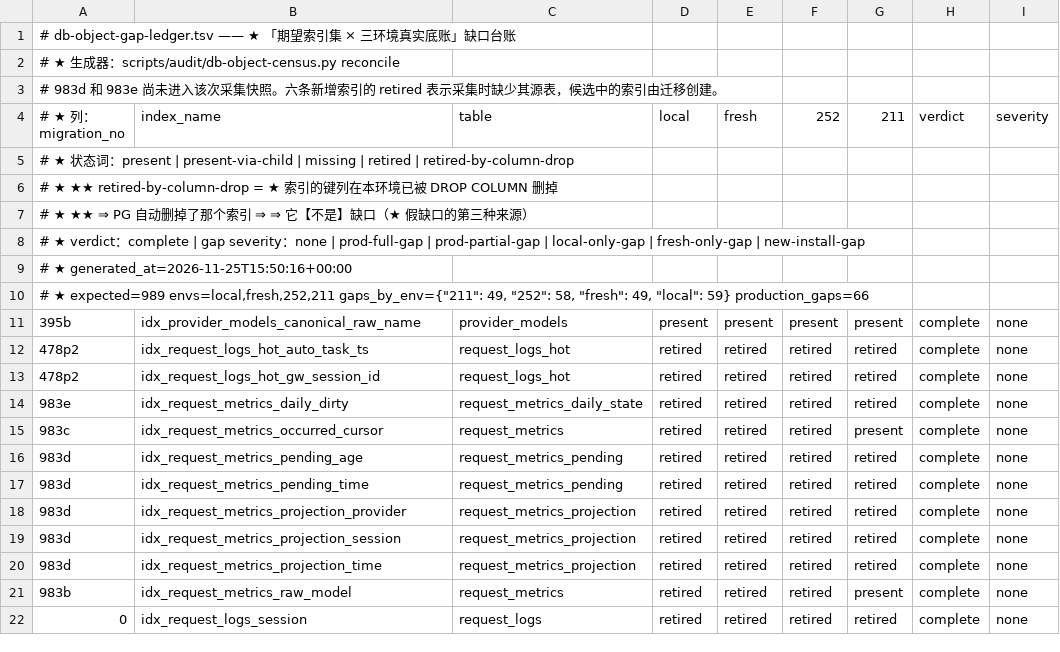
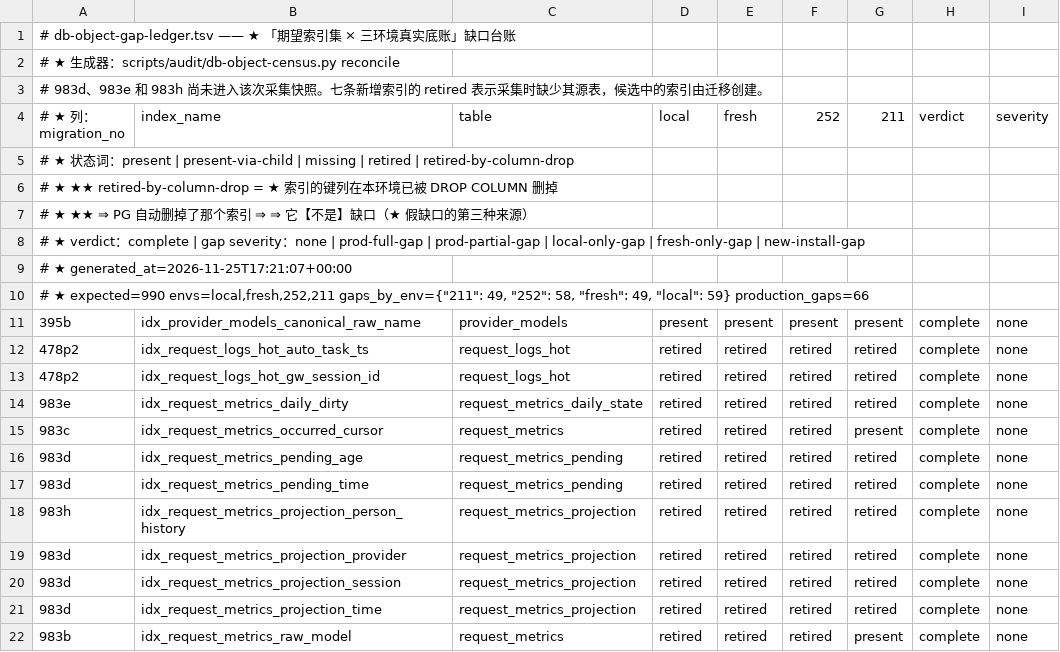
Before and after one commit to halfking/ai-native-gateway-core, a TSV file: scripts/audit/asset/db-object-gap-ledger.tsv, drawn as a sheet; only a part is shown; the shorter side is filled out with more unchanged rows.

```diff
--- a/scripts/audit/asset/db-object-gap-ledger.tsv
+++ b/scripts/audit/asset/db-object-gap-ledger.tsv
@@ -2,3 +2,3 @@
 # ★ 生成器：scripts/audit/db-object-census.py reconcile
-# 983d 和 983e 尚未进入该次采集快照。六条新增索引的 retired 表示采集时缺少其源表，候选中的索引由迁移创建。
+# 983d、983e 和 983h 尚未进入该次采集快照。七条新增索引的 retired 表示采集时缺少其源表，候选中的索引由迁移创建。
 # ★ 列：migration_no	index_name	table	local	fresh	252	211	verdict	severity
@@ -8,4 +8,4 @@
 # ★ verdict：complete | gap　　severity：none | prod-full-gap | prod-partial-gap | local-only-gap | fresh-only-gap | new-install-gap
-# ★ generated_at=2026-11-25T15:50:16+00:00
-# ★ expected=989 envs=local,fresh,252,211 gaps_by_env={"211": 49, "252": 58, "fresh": 49, "local": 59} production_gaps=66
+# ★ generated_at=2026-11-25T17:21:07+00:00
+# ★ expected=990 envs=local,fresh,252,211 gaps_by_env={"211": 49, "252": 58, "fresh": 49, "local": 59} production_gaps=66
 395b	idx_provider_models_canonical_raw_name	provider_models	present	present	present	present	complete	none
@@ -17,2 +17,3 @@
 983d	idx_request_metrics_pending_time	request_metrics_pending	retired	retired	retired	retired	complete	none
+983h	idx_request_metrics_projection_person_history	request_metrics_projection	retired	retired	retired	retired	complete	none
 983d	idx_request_metrics_projection_provider	request_metrics_projection	retired	retired	retired	retired	complete	none
```
Also changed, not shown: scripts/audit/asset/db-object-expect.tsv, scripts/audit/asset/installer-reachability.tsv, 18 other files.
